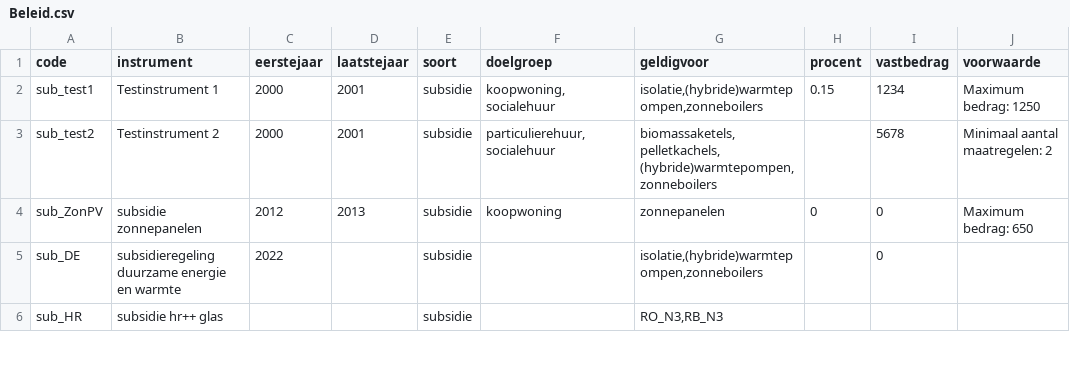
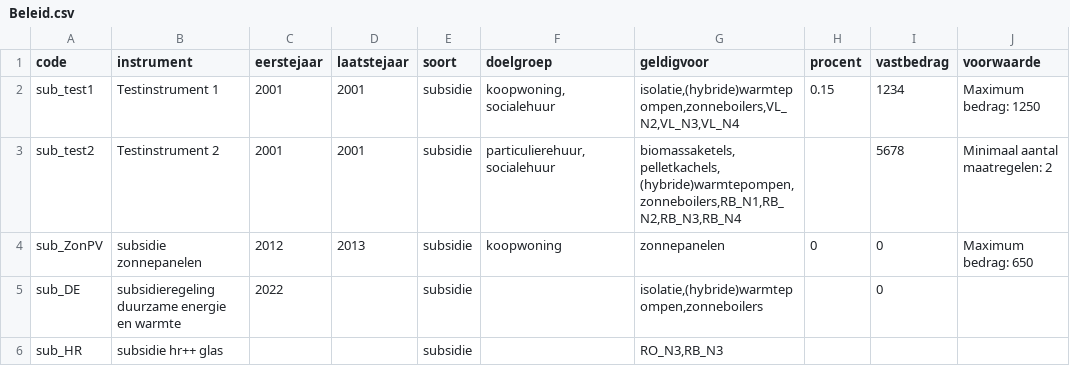
Before and after one commit to RuudvandenWijngaart/VestaDV, a CSV file: Runs/Beleid.csv, drawn as a sheet; only a part is shown.

```diff
--- a/Runs/Beleid.csv
+++ b/Runs/Beleid.csv
@@ -1,4 +1,4 @@
 "code"	"instrument"	"eerstejaar"	"laatstejaar"	"soort"	"doelgroep"	"geldigvoor"	"procent"	"vastbedrag"	"voorwaarde"
-"sub_test1"	"Testinstrument 1"	2000	2001	"subsidie"	"koopwoning, socialehuur"	"isolatie,(hybride)warmtepompen,zonneboilers"	0.15	1234	"Maximum bedrag: 1250"
-"sub_test2"	"Testinstrument 2"	2000	2001	"subsidie"	"particulierehuur,socialehuur"	"biomassaketels, pelletkachels, (hybride)warmtepompen, zonneboilers"		5678	"Minimaal aantal maatregelen: 2"
+"sub_test1"	"Testinstrument 1"	2001	2001	"subsidie"	"koopwoning, socialehuur"	"isolatie,(hybride)warmtepompen,zonneboilers,VL_N2,VL_N3,VL_N4"	0.15	1234	"Maximum bedrag: 1250"
+"sub_test2"	"Testinstrument 2"	2001	2001	"subsidie"	"particulierehuur,socialehuur"	"biomassaketels, pelletkachels, (hybride)warmtepompen, zonneboilers,RB_N1,RB_N2,RB_N3,RB_N4"		5678	"Minimaal aantal maatregelen: 2"
 "sub_ZonPV"	"subsidie zonnepanelen"	2012	2013	"subsidie"	"koopwoning"	"zonnepanelen"	0	0	"Maximum bedrag: 650"
```
Also changed, not shown: 2 other files.
